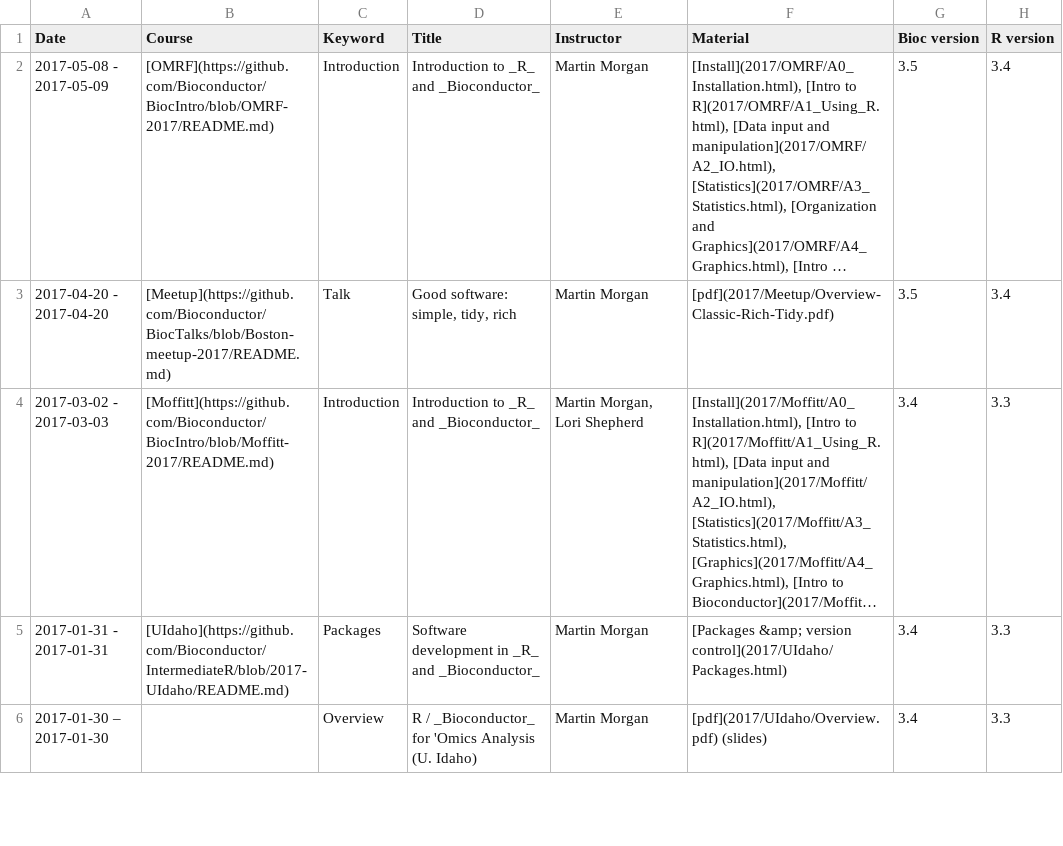
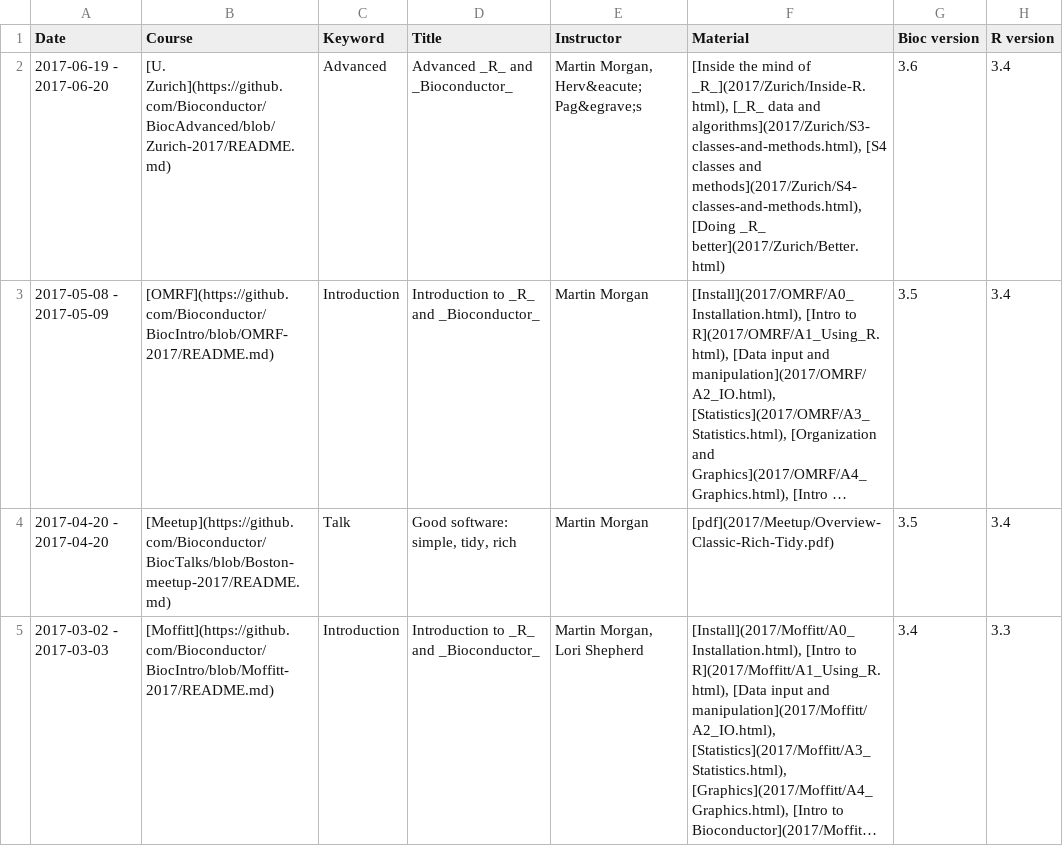
Before and after one commit to Bioconductor/bioconductor.org, a TSV file: etc/course_descriptions.tsv, drawn as a sheet; only a part is shown; the shorter side is filled out with more unchanged rows; long unchanged cells end in …; the diff names each change by its address in the sheet, - before the commit and + after, or states it on an @@ line.

Commit message:
add Zurich course
git-svn-id: https://hedgehog.fhcrc.org/bioconductor/trunk/bioconductor.org@130585 bc3139a8-67e5-0310-9ffc-ced21a209358

```diff
--- a/etc/course_descriptions.tsv
+++ b/etc/course_descriptions.tsv
+row 2: 2017-06-19 - 2017-06-20 | [U. Zurich](https://github.com/Bioconductor/BiocAdvanced/blob/Zurich-2017/README.md) | Advanced | Advanced _R_ and _Bioconductor_ | Martin Morgan, Herv&eacute; Pag&egrave;s | [Inside the mind of _R_](2017/Zurich/Inside-R.html), [_R_ data and algorithms](2017/Zurich/S3-classes-and-methods.html), [S4 classes and methods](2017/Zurich/S4-classes-and-methods.html), [Doing _R_ better](2017/Zurich/Better.html) | 3.6 | 3.4
```
